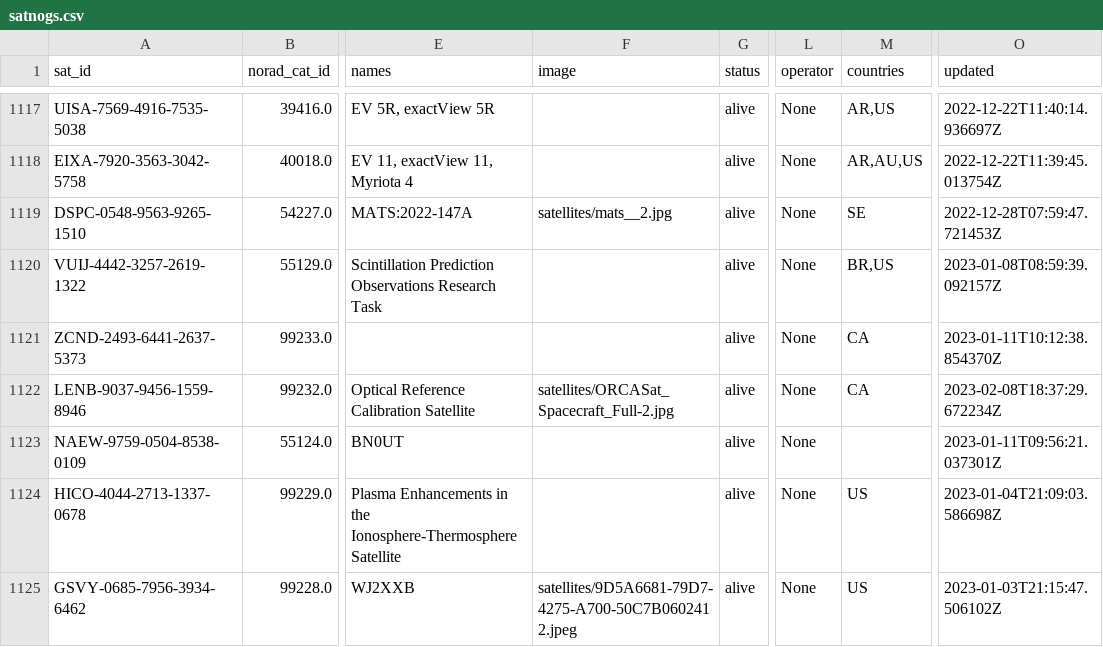
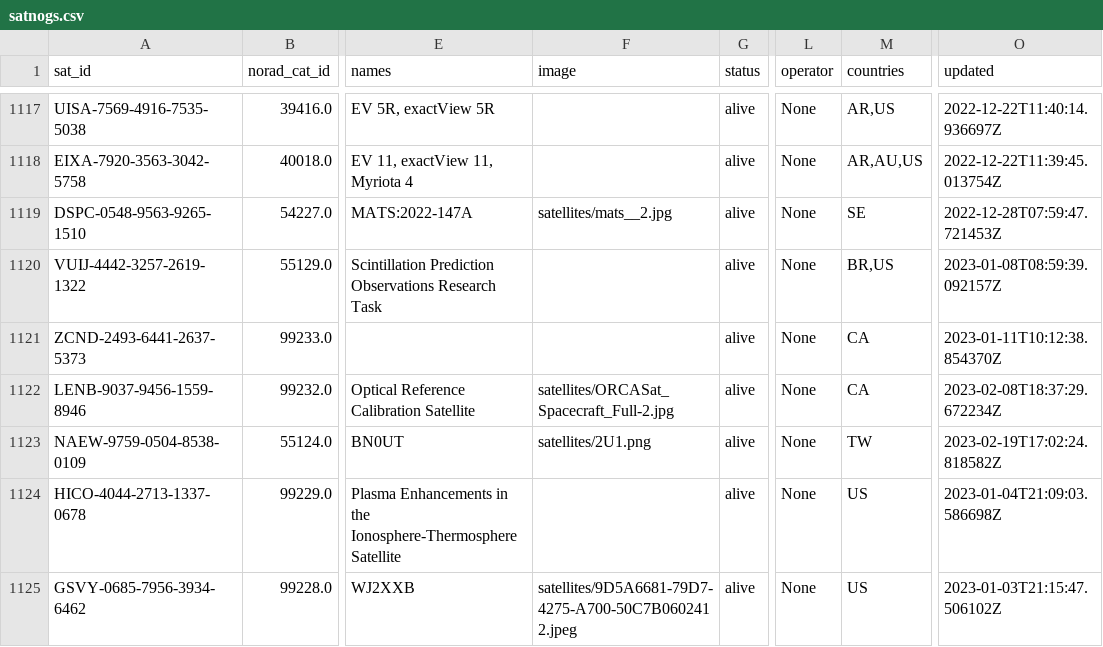
Before and after one commit to maruko8k/amateur-satellite-database, a CSV file: data/satnogs.csv, drawn as a sheet; only a part is shown, gaps mark what is left out; the diff names each change by its address in the sheet, - before the commit and + after, or states it on an @@ line.

```diff
--- a/data/satnogs.csv
+++ b/data/satnogs.csv
-F1123 (image): (empty)
+F1123 (image): satellites/2U1.png
-M1123 (countries): (empty)
+M1123 (countries): TW
-O1123 (updated): 2023-01-11T09:56:21.037301Z
+O1123 (updated): 2023-02-19T17:02:24.818582Z
```
Also changed, not shown: 1 other file.
